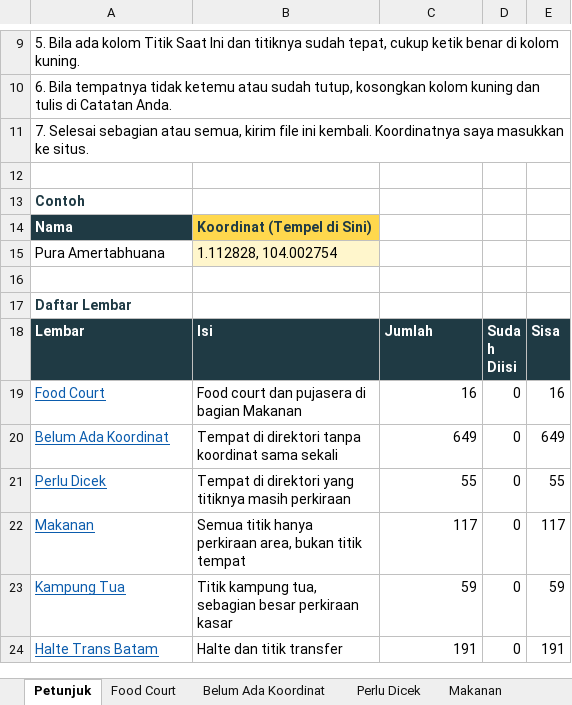
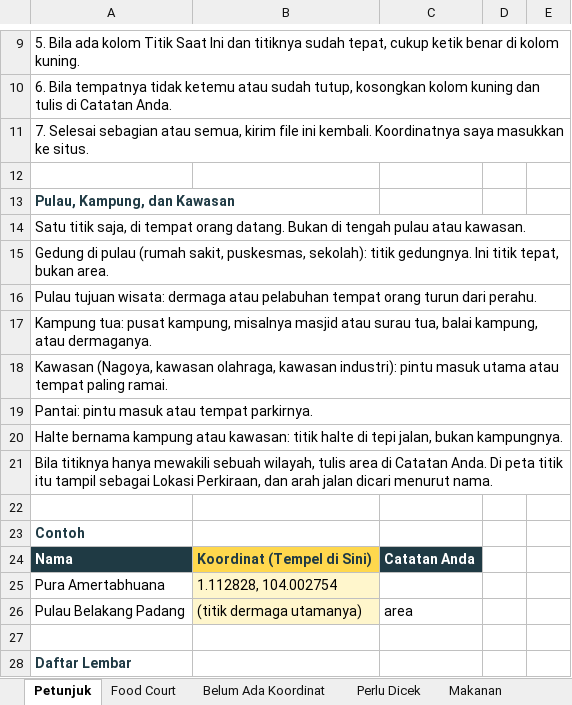
Before and after one commit to bashideffendi/batamcityhall, an Excel workbook: data/koordinat_perlu_diisi.xlsx, sheet Petunjuk, drawn as a sheet; only a part is shown, gaps mark what is left out; the shorter side is filled out with more unchanged rows; values as stored, in another font and other column widths than the file's, no borders; addresses are those after the commit; the diff names each change by its address in the sheet, - before the commit and + after, or states it on an @@ line.

```diff
--- a/data/koordinat_perlu_diisi.xlsx (sheet Petunjuk)
+++ b/data/koordinat_perlu_diisi.xlsx (sheet Petunjuk)
@@ column A renumbered in row 13 @@
+row 14: Satu titik saja, di tempat orang datang. Bukan di tengah pulau atau kawasan.
+row 15: Gedung di pulau (rumah sakit, puskesmas, sekolah): titik gedungnya. Ini titik tepat, bukan area.
+row 16: Pulau tujuan wisata: dermaga atau pelabuhan tempat orang turun dari perahu.
+row 17: Kampung tua: pusat kampung, misalnya masjid atau surau tua, balai kampung, atau dermaganya.
+row 18: Kawasan (Nagoya, kawasan olahraga, kawasan industri): pintu masuk utama atau tempat paling ramai.
+row 19: Pantai: pintu masuk atau tempat parkirnya.
+row 20: Halte bernama kampung atau kawasan: titik halte di tepi jalan, bukan kampungnya.
+row 21: Bila titiknya hanya mewakili sebuah wilayah, tulis area di Catatan Anda. Di peta titik itu tampil sebagai Lokasi Perkiraan, dan arah jalan dicari menurut nama.
+row 22: (empty)
+row 23: Contoh
-C24: (empty)
+C24: Catatan Anda
-C24 fill: none
+C24 fill: #1F3A44
+row 26: Pulau Belakang Padang | (titik dermaga utamanya) | area
```
Also changed, not shown: formulas that keep their value, 7 other files.
